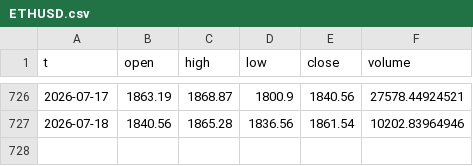
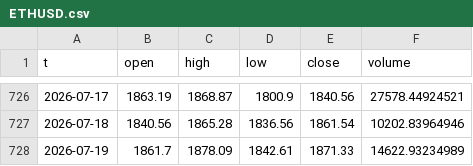
Before and after one commit to rparker1/strategy-dashboard, a CSV file: data/ETHUSD.csv, drawn as a sheet; only a part is shown, gaps mark what is left out.

```diff
--- a/data/ETHUSD.csv
+++ b/data/ETHUSD.csv
@@ -727 +727,2 @@ t,open,high,low,close,volume
 2026-07-18,1840.56,1865.28,1836.56,1861.54,10202.83964946
+2026-07-19,1861.7,1878.09,1842.61,1871.33,14622.93234989
```
Also changed, not shown: data/BTCUSD.csv, data/SOLUSD.csv, 5 other files.
